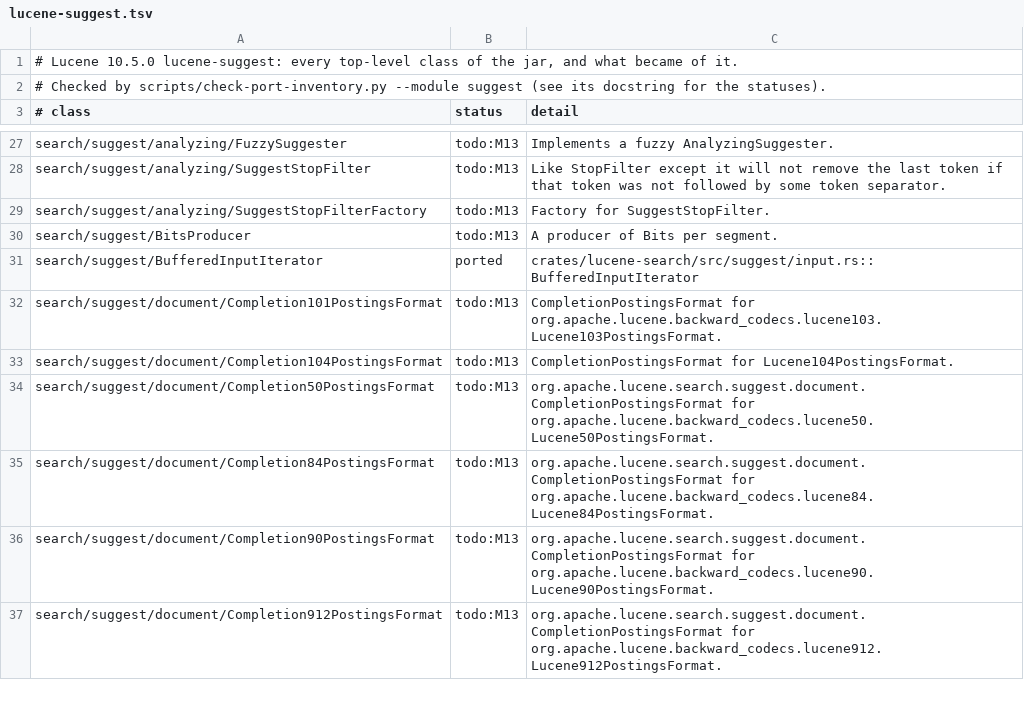
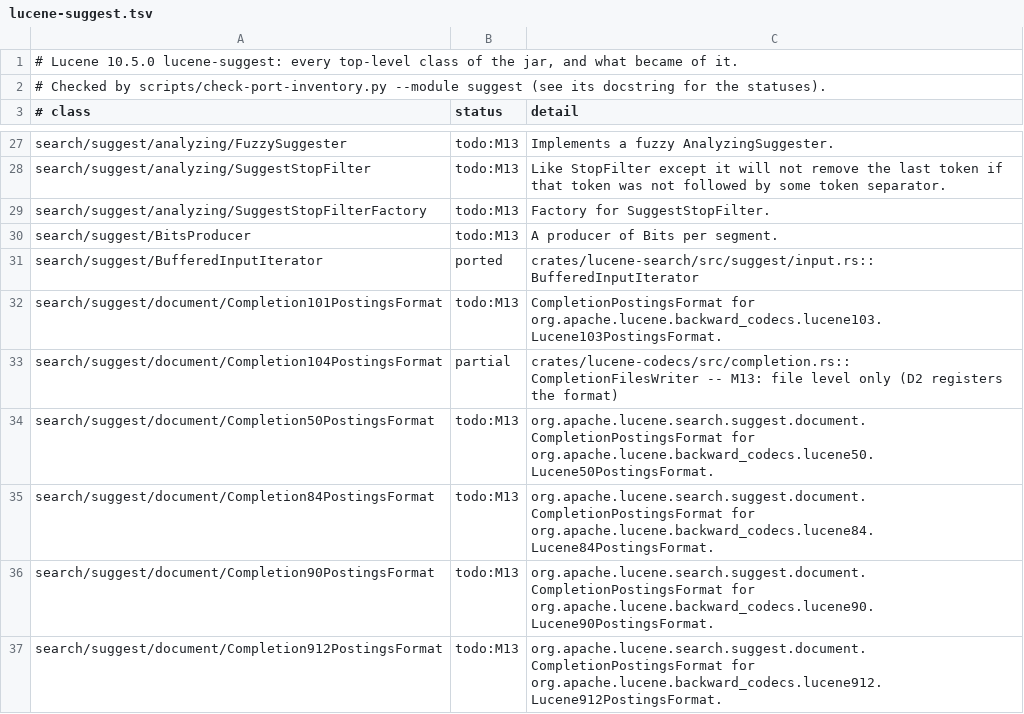
Before and after one commit to huyz0/lucene-rust, a TSV file: docs/inventory/lucene-suggest.tsv, drawn as a sheet; only a part is shown, gaps mark what is left out; the diff covers the shown part only.

```diff
--- a/docs/inventory/lucene-suggest.tsv
+++ b/docs/inventory/lucene-suggest.tsv
@@ -32,3 +32,3 @@ search/suggest/BufferedInputIterator	ported	crates/lucene-search/src/suggest/inp
 search/suggest/document/Completion101PostingsFormat	todo:M13	CompletionPostingsFormat for org.apache.lucene.backward_codecs.lucene103.Lucene103PostingsFormat.
-search/suggest/document/Completion104PostingsFormat	todo:M13	CompletionPostingsFormat for Lucene104PostingsFormat.
+search/suggest/document/Completion104PostingsFormat	partial	crates/lucene-codecs/src/completion.rs::CompletionFilesWriter -- M13: file level only (D2 registers the format)
 search/suggest/document/Completion50PostingsFormat	todo:M13	org.apache.lucene.search.suggest.document.CompletionPostingsFormat for org.apache.lucene.backward_codecs.lucene50.Lucene50PostingsFormat.
```
Also changed, not shown: 20 edited cells elsewhere in this file, 21 other files.
